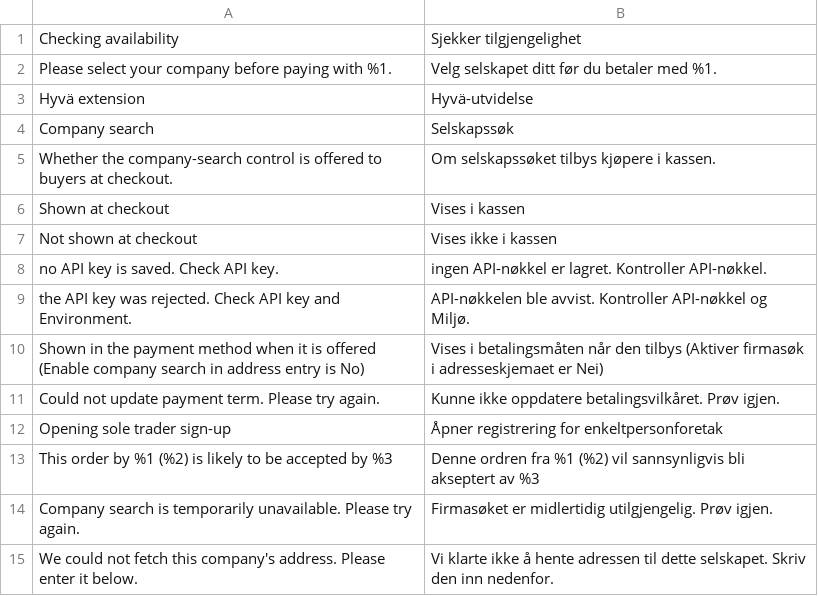
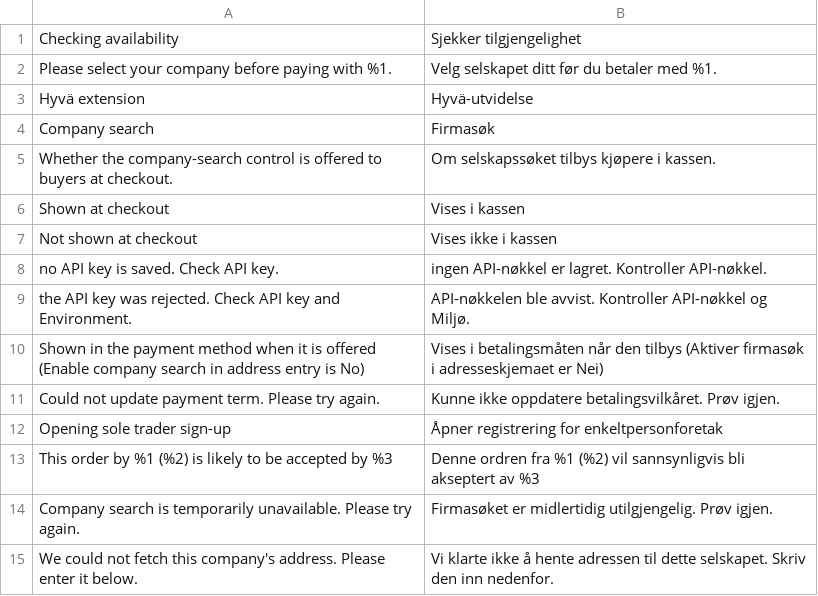
Before and after one commit to two-inc/magento-hyva-extension, a CSV file: i18n/nb_NO.csv, drawn as a sheet.

```diff
--- a/i18n/nb_NO.csv
+++ b/i18n/nb_NO.csv
@@ -3,3 +3,3 @@
 "Hyvä extension","Hyvä-utvidelse"
-"Company search","Selskapssøk"
+"Company search","Firmasøk"
 "Whether the company-search control is offered to buyers at checkout.","Om selskapssøket tilbys kjøpere i kassen."
```
Also changed, not shown: 1 other file.
